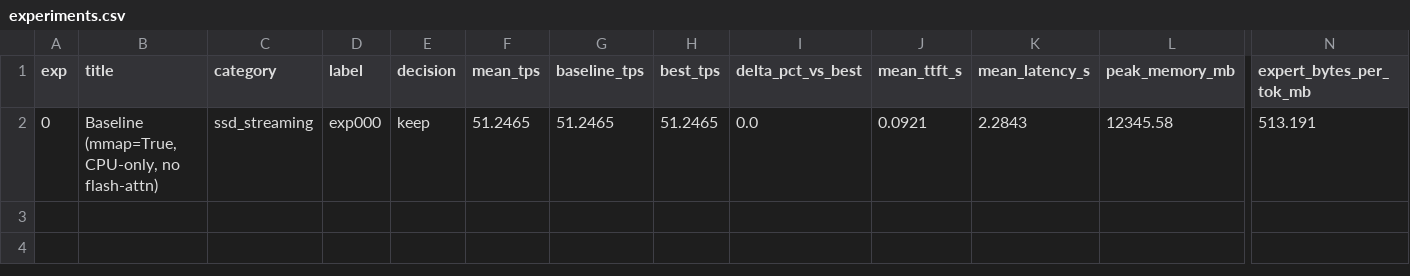
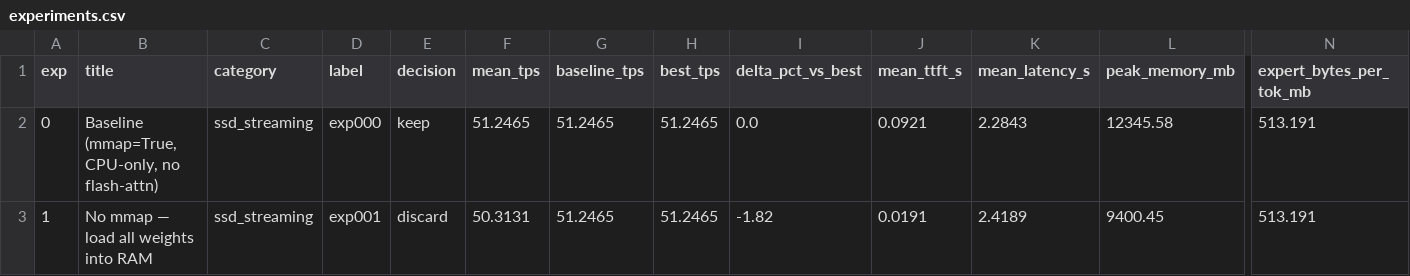
Before and after one commit to mauriciotorres-ds/flash-moe, a CSV file: inference-research/results/experiments.csv, drawn as a sheet; only a part is shown, gaps mark what is left out; rows hold the shown columns only; the diff names each change by its address in the sheet, - before the commit and + after, or states it on an @@ line.

Commit message:
exp001: No mmap — load all weights into RAM [discard] 50.3131 tok/s

```diff
--- a/inference-research/results/experiments.csv
+++ b/inference-research/results/experiments.csv
+row 3: 1 | No mmap — load all weights into RAM | ssd_streaming | exp001 | discard | 50.3131 | 51.2465 | 51.2465 | -1.82 | 0.0191 | 2.4189 | 9400.45 | 513.191
```
Also changed, not shown: inference-research/results/benchmark_history.csv, 4 other files.
